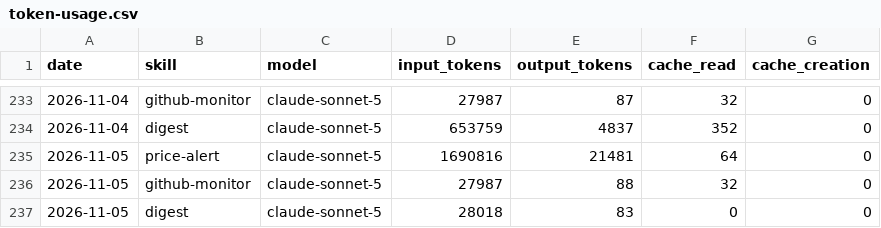
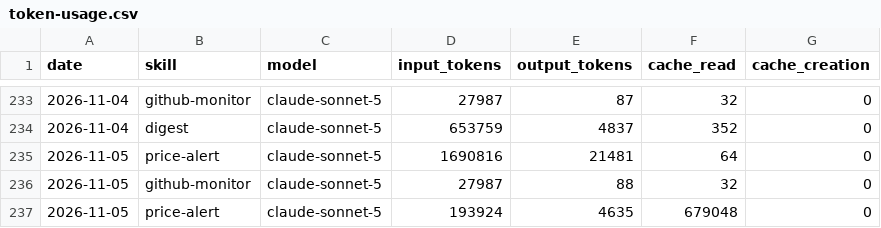
Before and after one commit to ildus650-pixel/aeon, a CSV file: memory/token-usage.csv, drawn as a sheet; only a part is shown, gaps mark what is left out.

Commit message:
chore(price-alert): auto-commit 2026-11-05

```diff
--- a/memory/token-usage.csv
+++ b/memory/token-usage.csv
@@ -236,2 +236,2 @@ date,skill,model,input_tokens,output_tokens,cache_read,cache_creation
 2026-11-05,github-monitor,claude-sonnet-5,27987,88,32,0
-2026-11-05,digest,claude-sonnet-5,28018,83,0,0
+2026-11-05,price-alert,claude-sonnet-5,193924,4635,679048,0
```
Also changed, not shown: 4 other files.
